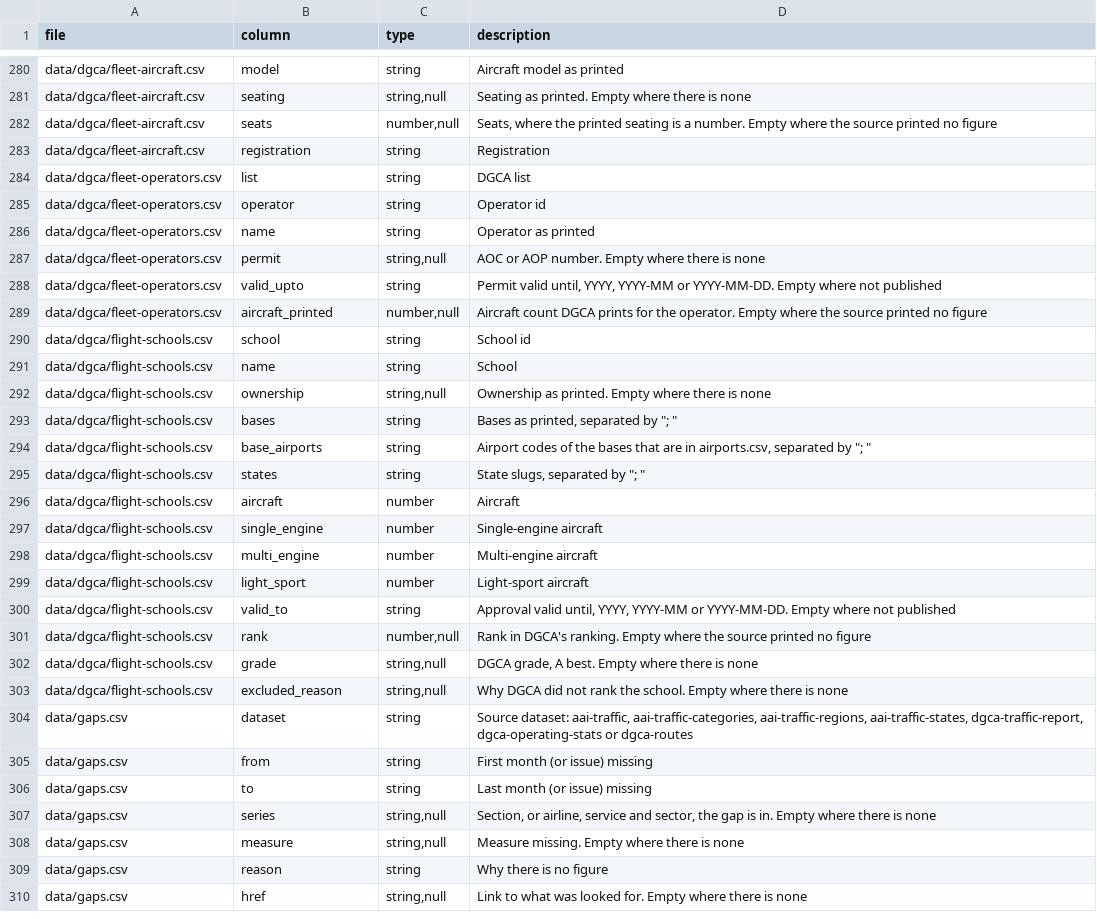
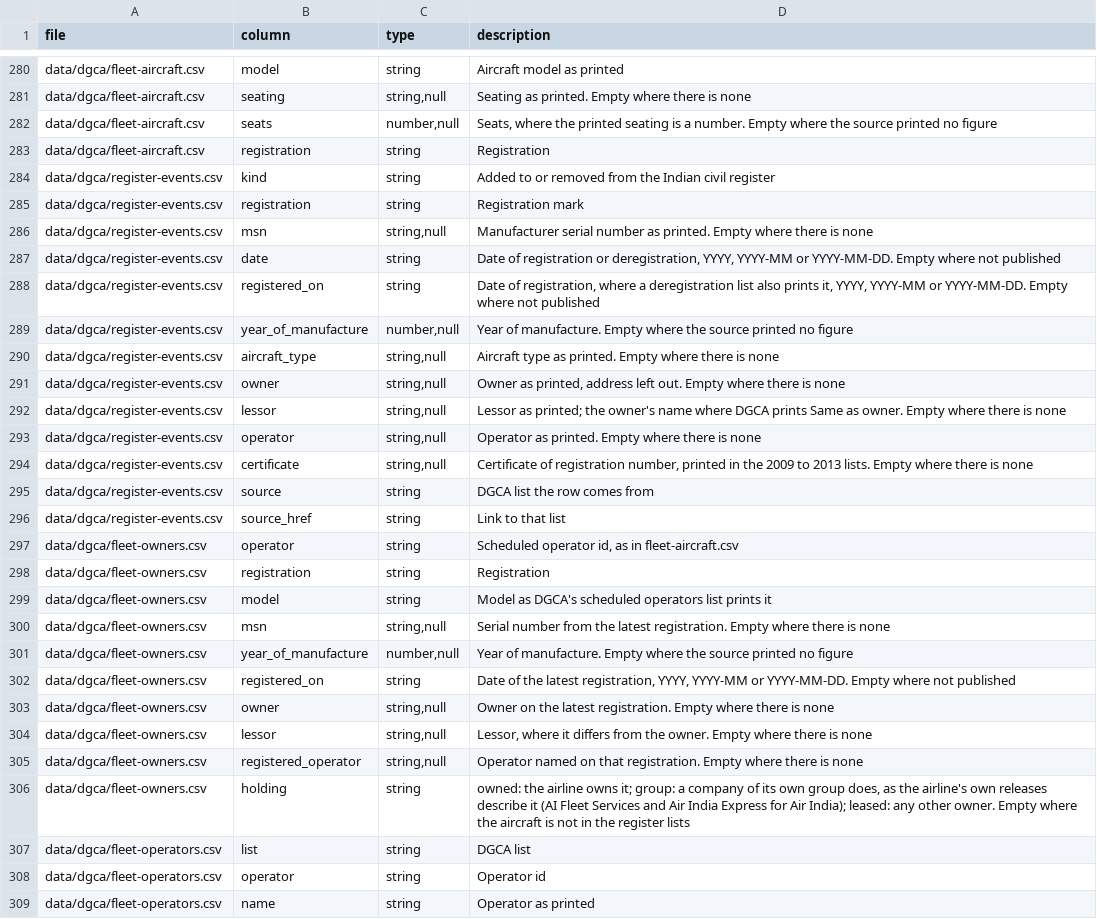
Before and after one commit to knowmoreindia/aviation-data, a CSV file: codebook.csv, drawn as a sheet; only a part is shown, gaps mark what is left out; the shorter side is filled out with more unchanged rows.

```diff
--- a/codebook.csv
+++ b/codebook.csv
@@ -283,2 +283,25 @@ data/dgca/fleet-aircraft.csv,seats,"number,null","Seats, where the printed seati
 data/dgca/fleet-aircraft.csv,registration,string,Registration
+data/dgca/register-events.csv,kind,string,Added to or removed from the Indian civil register
+data/dgca/register-events.csv,registration,string,Registration mark
+data/dgca/register-events.csv,msn,"string,null",Manufacturer serial number as printed. Empty where there is none
+data/dgca/register-events.csv,date,string,"Date of registration or deregistration, YYYY, YYYY-MM or YYYY-MM-DD. Empty where not published"
+data/dgca/register-events.csv,registered_on,string,"Date of registration, where a deregistration list also prints it, YYYY, YYYY-MM or YYYY-MM-DD. Empty where not published"
+data/dgca/register-events.csv,year_of_manufacture,"number,null",Year of manufacture. Empty where the source printed no figure
+data/dgca/register-events.csv,aircraft_type,"string,null",Aircraft type as printed. Empty where there is none
+data/dgca/register-events.csv,owner,"string,null","Owner as printed, address left out. Empty where there is none"
+data/dgca/register-events.csv,lessor,"string,null",Lessor as printed; the owner's name where DGCA prints Same as owner. Empty where there is none
+data/dgca/register-events.csv,operator,"string,null",Operator as printed. Empty where there is none
+data/dgca/register-events.csv,certificate,"string,null","Certificate of registration number, printed in the 2009 to 2013 lists. Empty where there is none"
+data/dgca/register-events.csv,source,string,DGCA list the row comes from
+data/dgca/register-events.csv,source_href,string,Link to that list
+data/dgca/fleet-owners.csv,operator,string,"Scheduled operator id, as in fleet-aircraft.csv"
+data/dgca/fleet-owners.csv,registration,string,Registration
+data/dgca/fleet-owners.csv,model,string,Model as DGCA's scheduled operators list prints it
+data/dgca/fleet-owners.csv,msn,"string,null",Serial number from the latest registration. Empty where there is none
+data/dgca/fleet-owners.csv,year_of_manufacture,"number,null",Year of manufacture. Empty where the source printed no figure
+data/dgca/fleet-owners.csv,registered_on,string,"Date of the latest registration, YYYY, YYYY-MM or YYYY-MM-DD. Empty where not published"
+data/dgca/fleet-owners.csv,owner,"string,null",Owner on the latest registration. Empty where there is none
+data/dgca/fleet-owners.csv,lessor,"string,null","Lessor, where it differs from the owner. Empty where there is none"
+data/dgca/fleet-owners.csv,registered_operator,"string,null",Operator named on that registration. Empty where there is none
+data/dgca/fleet-owners.csv,holding,string,"owned: the airline owns it; group: a company of its own group does, as the airline's own releases describe it (AI Fleet Services and Air India Express for Air India); leased: any other owner. Empty where the aircraft is not in the register lists"
 data/dgca/fleet-operators.csv,list,string,DGCA list
```
Also changed, not shown: 5 other files.
